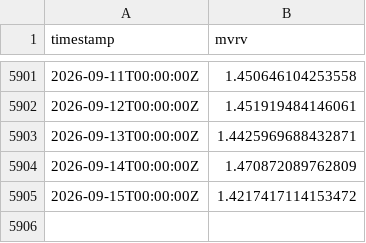
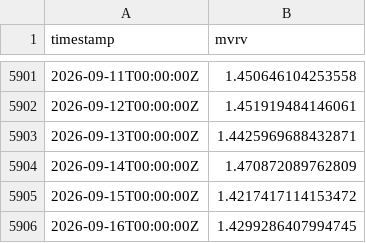
Before and after one commit to PXLabs-code/crypto-market-indicators, a CSV file: data/btc/mvrv.csv, drawn as a sheet; only a part is shown, gaps mark what is left out.

```diff
--- a/data/btc/mvrv.csv
+++ b/data/btc/mvrv.csv
@@ -5905 +5905,2 @@ timestamp,mvrv
 2026-09-15T00:00:00Z,1.4217417114153472
+2026-09-16T00:00:00Z,1.4299286407994745
```
Also changed, not shown: data/btc/funding_rates.csv, data/btc/spot_ohlcv.csv, 4 other files.
